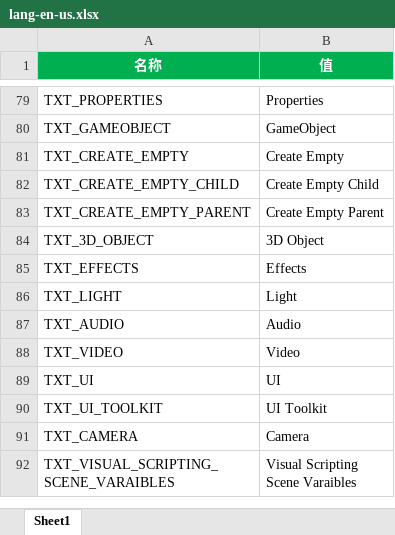
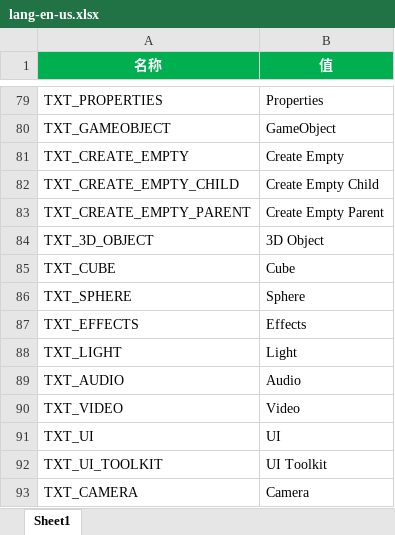
Before and after one commit to answerear/Tiny3D, an Excel workbook: source/Tools/LanguageGenerator/Editor/lang-en-us.xlsx, sheet Sheet1, drawn as a sheet; only a part is shown, gaps mark what is left out; the shorter side is filled out with more unchanged rows; values as stored, in another font and other column widths than the file's, no borders; the diff names each change by its address in the sheet, - before the commit and + after, or states it on an @@ line.

Commit message:
【TinyEditor】加入菜单多语言文本；加入创建空 gameobject 的菜单入口和功能

```diff
--- a/source/Tools/LanguageGenerator/Editor/lang-en-us.xlsx (sheet Sheet1)
+++ b/source/Tools/LanguageGenerator/Editor/lang-en-us.xlsx (sheet Sheet1)
+row 85: TXT_CUBE | Cube
+row 86: TXT_SPHERE | Sphere
```
Also changed, not shown: source/Tools/LanguageGenerator/Editor/lang-zh-hans.xlsx, 8 other files.
